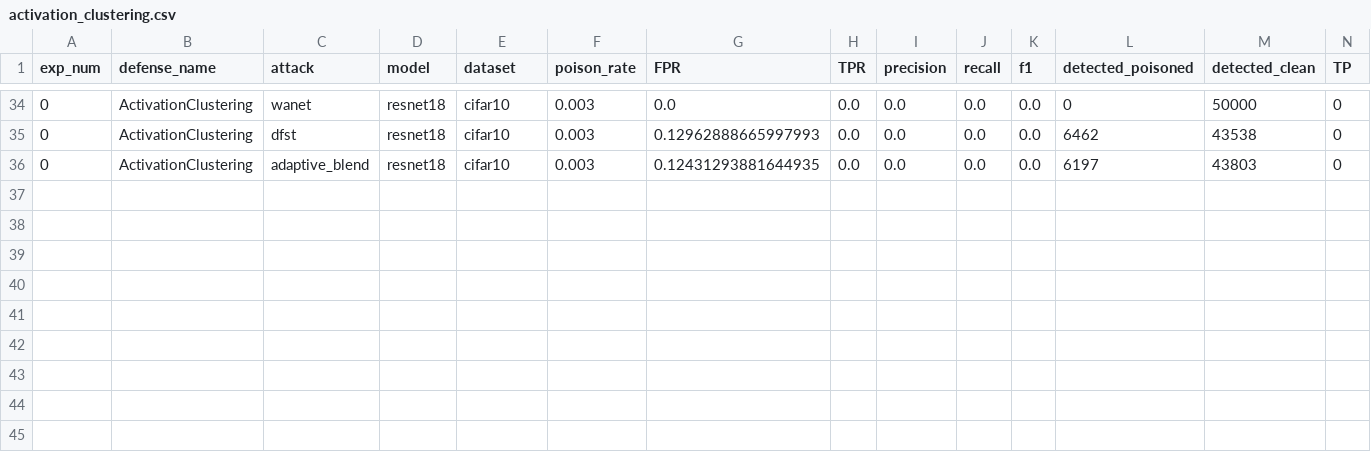
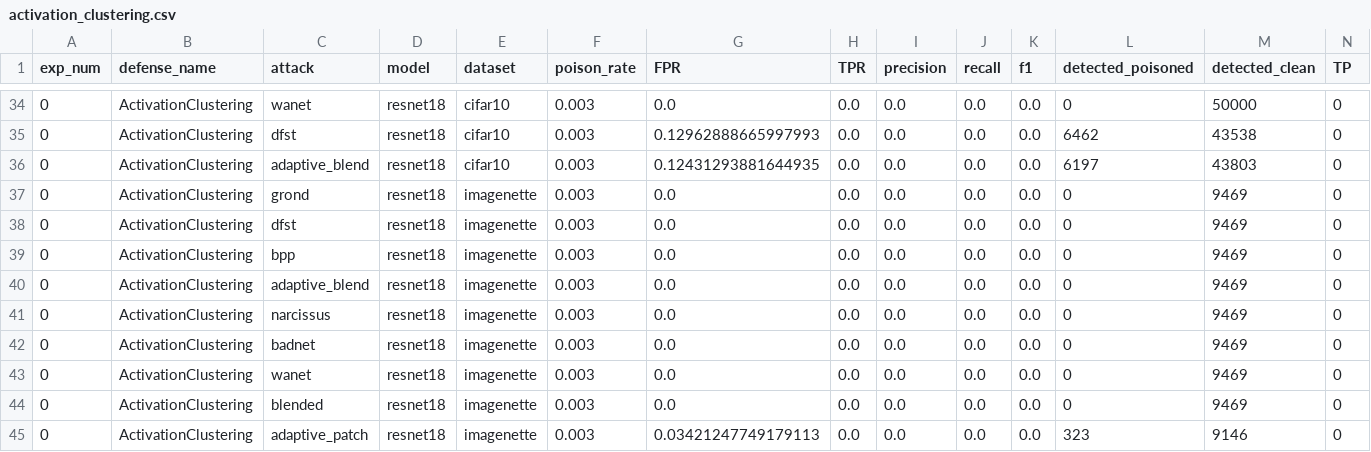
Before and after one commit to henkberendsen/backdoor-stealthiness, a CSV file: defenses/results/activation_clustering.csv, drawn as a sheet; only a part is shown, gaps mark what is left out; rows hold the shown columns only; the diff names each change by its address in the sheet, - before the commit and + after, or states it on an @@ line.

```diff
--- a/defenses/results/activation_clustering.csv
+++ b/defenses/results/activation_clustering.csv
+row 37: 0 | ActivationClustering | grond | resnet18 | imagenette | 0.003 | 0.0 | 0.0 | 0.0 | 0.0 | 0.0 | 0 | 9469 | 0
+row 38: 0 | ActivationClustering | dfst | resnet18 | imagenette | 0.003 | 0.0 | 0.0 | 0.0 | 0.0 | 0.0 | 0 | 9469 | 0
+row 39: 0 | ActivationClustering | bpp | resnet18 | imagenette | 0.003 | 0.0 | 0.0 | 0.0 | 0.0 | 0.0 | 0 | 9469 | 0
+row 40: 0 | ActivationClustering | adaptive_blend | resnet18 | imagenette | 0.003 | 0.0 | 0.0 | 0.0 | 0.0 | 0.0 | 0 | 9469 | 0
+row 41: 0 | ActivationClustering | narcissus | resnet18 | imagenette | 0.003 | 0.0 | 0.0 | 0.0 | 0.0 | 0.0 | 0 | 9469 | 0
+row 42: 0 | ActivationClustering | badnet | resnet18 | imagenette | 0.003 | 0.0 | 0.0 | 0.0 | 0.0 | 0.0 | 0 | 9469 | 0
+row 43: 0 | ActivationClustering | wanet | resnet18 | imagenette | 0.003 | 0.0 | 0.0 | 0.0 | 0.0 | 0.0 | 0 | 9469 | 0
+row 44: 0 | ActivationClustering | blended | resnet18 | imagenette | 0.003 | 0.0 | 0.0 | 0.0 | 0.0 | 0.0 | 0 | 9469 | 0
+row 45: 0 | ActivationClustering | adaptive_patch | resnet18 | imagenette | 0.003 | 0.03421247749179113 | 0.0 | 0.0 | 0.0 | 0.0 | 323 | 9146 | 0
```
Also changed, not shown: defenses/results/spectral_signatures.csv, defenses/results/spectre.csv, 1 other file.
